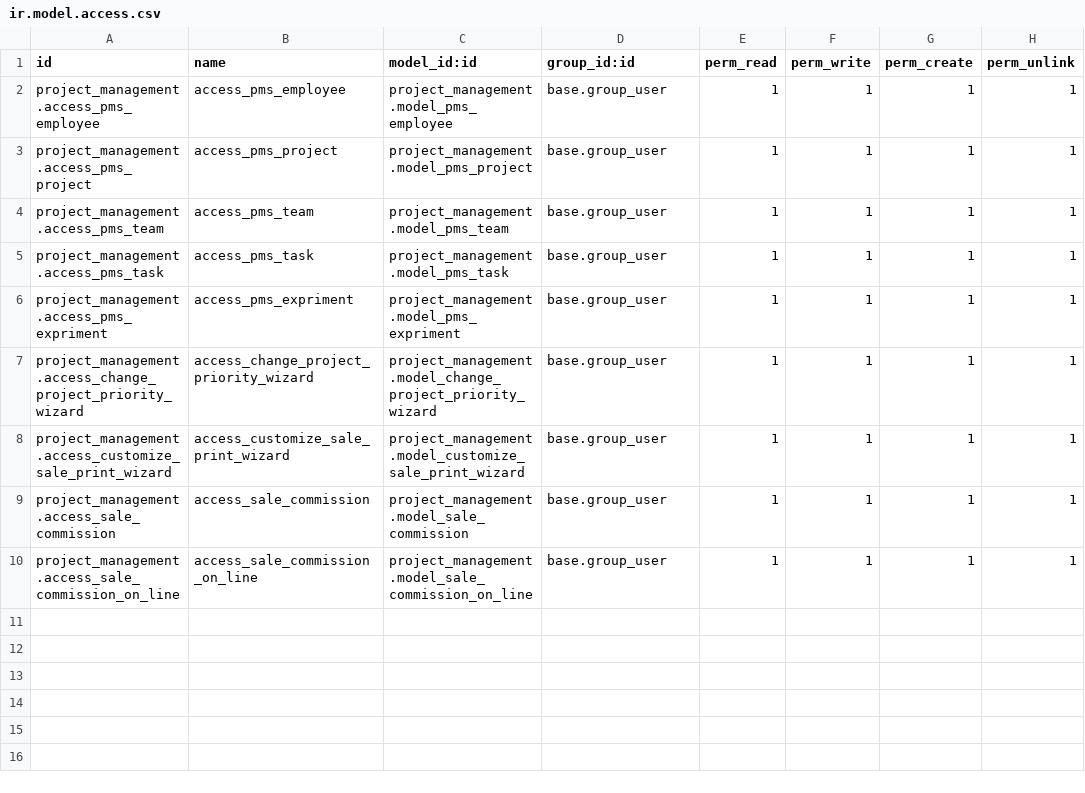
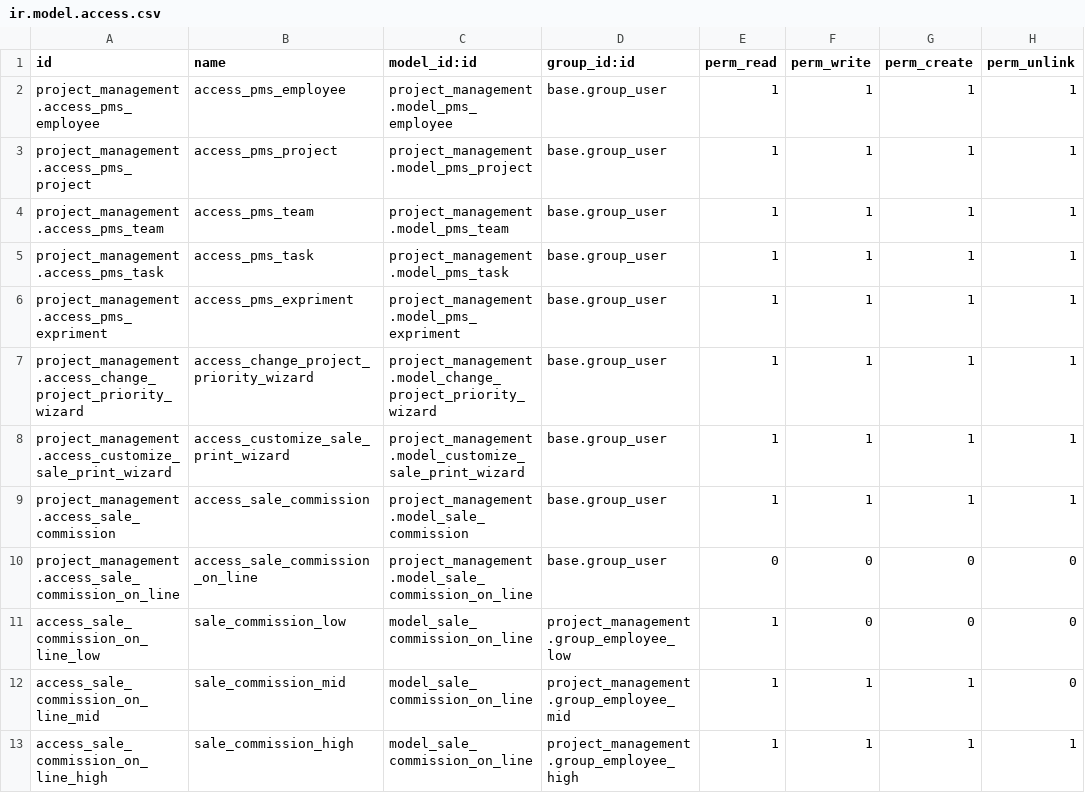
Before and after one commit to RutvikPatelBV/custom, a CSV file: project_management/security/ir.model.access.csv, drawn as a sheet.

Commit message:
add security access in sale commission on line model

```diff
--- a/project_management/security/ir.model.access.csv
+++ b/project_management/security/ir.model.access.csv
@@ -9,2 +9,5 @@ project_management.access_customize_sale_print_wizard,access_customize_sale_prin
 project_management.access_sale_commission,access_sale_commission,project_management.model_sale_commission,base.group_user,1,1,1,1
-project_management.access_sale_commission_on_line,access_sale_commission_on_line,project_management.model_sale_commission_on_line,base.group_user,1,1,1,1
+project_management.access_sale_commission_on_line,access_sale_commission_on_line,project_management.model_sale_commission_on_line,base.group_user,0,0,0,0
+access_sale_commission_on_line_low,sale_commission_low,model_sale_commission_on_line,project_management.group_employee_low,1,0,0,0
+access_sale_commission_on_line_mid,sale_commission_mid,model_sale_commission_on_line,project_management.group_employee_mid,1,1,1,0
+access_sale_commission_on_line_high,sale_commission_high,model_sale_commission_on_line,project_management.group_employee_high,1,1,1,1
```
Also changed, not shown: 3 other files.
